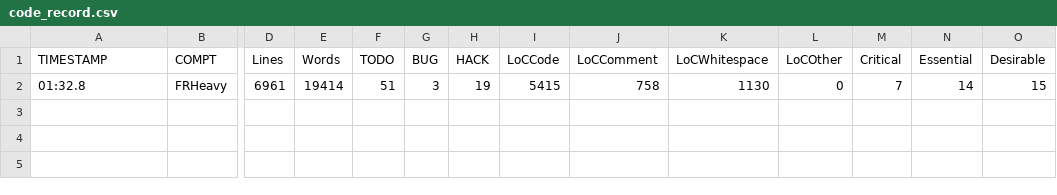
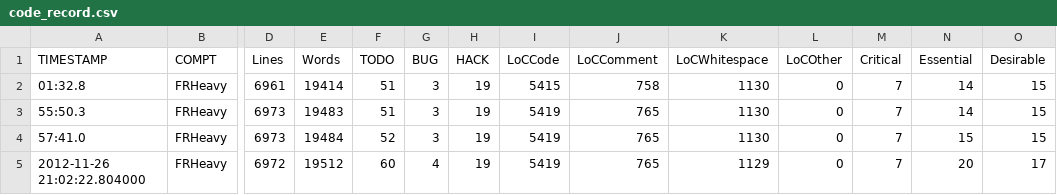
Before and after one commit to frackham/UKSSDA-aspirational, a CSV file: codeanalysis/code_record.csv, drawn as a sheet; only a part is shown, gaps mark what is left out; rows hold the shown columns only; the diff names each change by its address in the sheet, - before the commit and + after, or states it on an @@ line.

Commit message:
Updated codeanalysis. Added Staff object.

```diff
--- a/codeanalysis/code_record.csv
+++ b/codeanalysis/code_record.csv
+row 3: 55:50.3 | FRHeavy | 6973 | 19483 | 51 | 3 | 19 | 5419 | 765 | 1130 | 0 | 7 | 14 | 15
+row 4: 57:41.0 | FRHeavy | 6973 | 19484 | 52 | 3 | 19 | 5419 | 765 | 1130 | 0 | 7 | 15 | 15
+row 5: 2012-11-26 21:02:22.804000 | FRHeavy | 6972 | 19512 | 60 | 4 | 19 | 5419 | 765 | 1129 | 0 | 7 | 20 | 17
```
Also changed, not shown: 4 other files.
